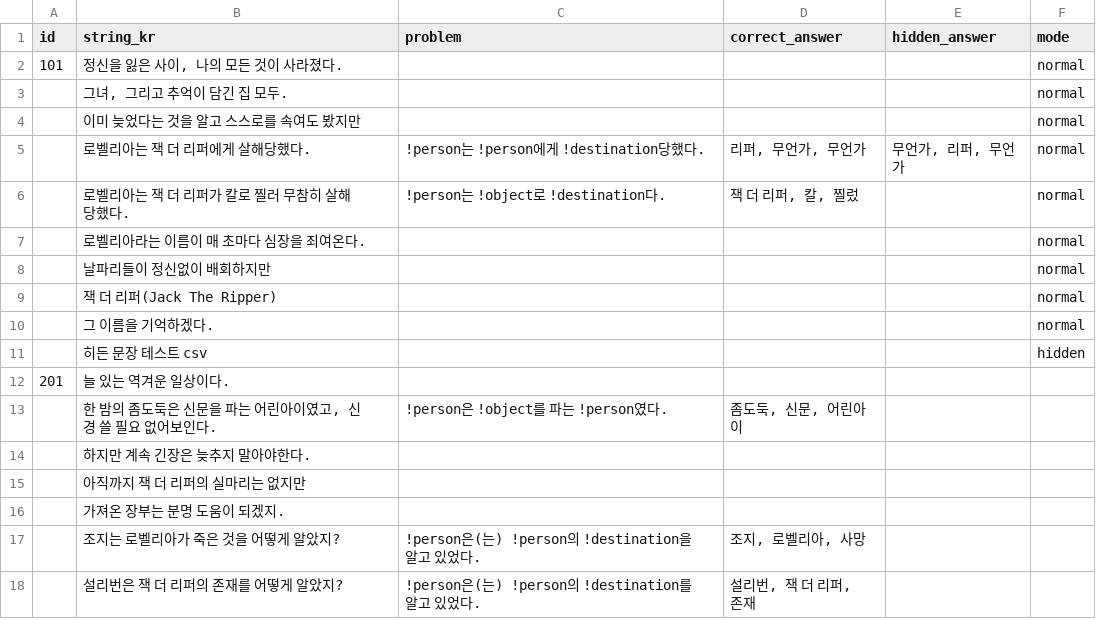
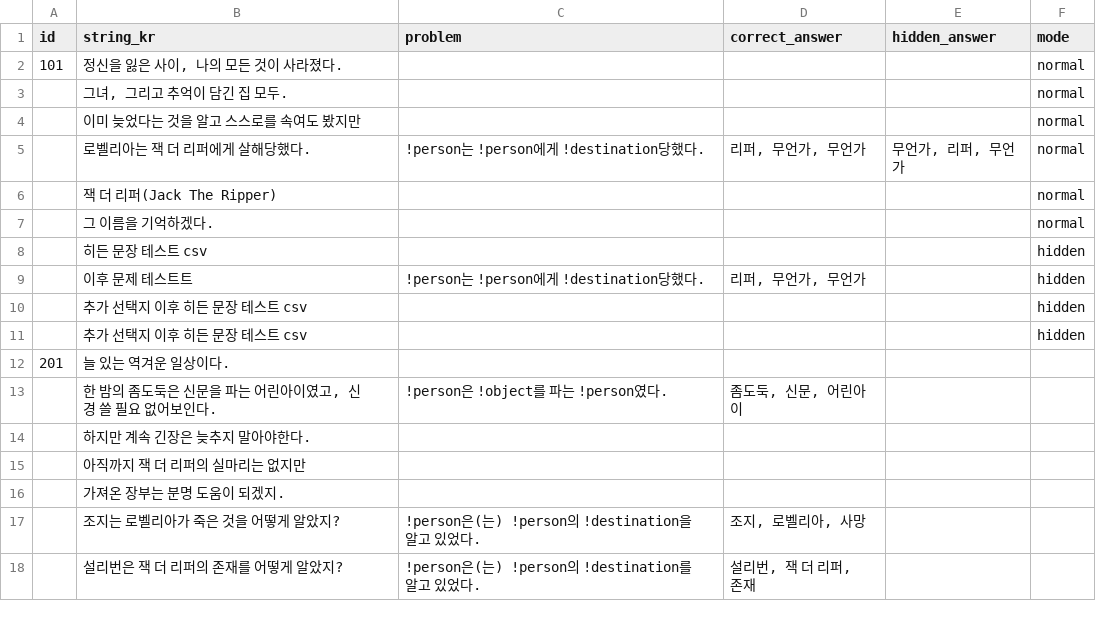
Before and after one commit to heyhobeach/ChasingFox-Dream-ver.2, a CSV file: Assets/Resources/Reasoning_0.001.csv, drawn as a sheet; removed rows and columns are numbered as before the commit, all else as after; the diff names each change by its address in the sheet, - before the commit and + after, or states it on an @@ line.

```diff
--- a/Assets/Resources/Reasoning_0.001.csv
+++ b/Assets/Resources/Reasoning_0.001.csv
-row 6:  | 로벨리아는 잭 더 리퍼가 칼로 찔러 무참히 살해당했다. | !person는 !object로 !destination다. | 잭 더 리퍼, 칼, 찔렀 |  | normal
-row 7:  | 로벨리아라는 이름이 매 초마다 심장을 죄여온다. |  |  |  | normal
-row 8:  | 날파리들이 정신없이 배회하지만 |  |  |  | normal
+row 9:  | 이후 문제 테스트트 | !person는 !person에게 !destination당했다. | 리퍼, 무언가, 무언가 |  | hidden
+row 10:  | 추가 선택지 이후 히든 문장 테스트 csv |  |  |  | hidden
+row 11:  | 추가 선택지 이후 히든 문장 테스트 csv |  |  |  | hidden
```
Also changed, not shown: 1 other file.
